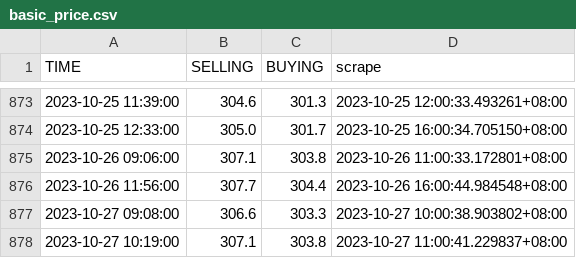
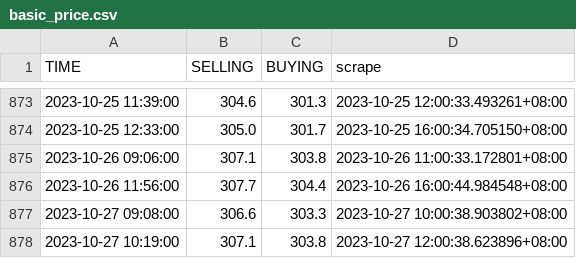
Before and after one commit to Rexpert/uob_gold_price, a CSV file: data/basic_price.csv, drawn as a sheet; only a part is shown, gaps mark what is left out.

```diff
--- a/data/basic_price.csv
+++ b/data/basic_price.csv
@@ -877,2 +877,2 @@ TIME,SELLING,BUYING,scrape
 2023-10-27 09:08:00,306.6,303.3,2023-10-27 10:00:38.903802+08:00
-2023-10-27 10:19:00,307.1,303.8,2023-10-27 11:00:41.229837+08:00
+2023-10-27 10:19:00,307.1,303.8,2023-10-27 12:00:38.623896+08:00
```
Also changed, not shown: data/premium_price.csv.
